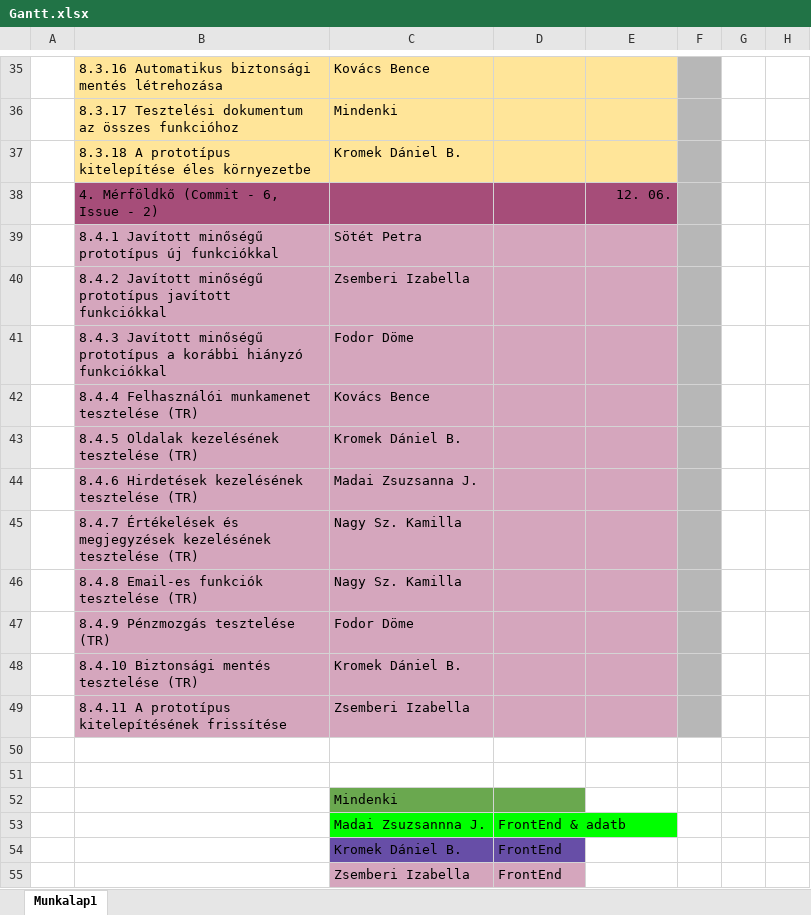
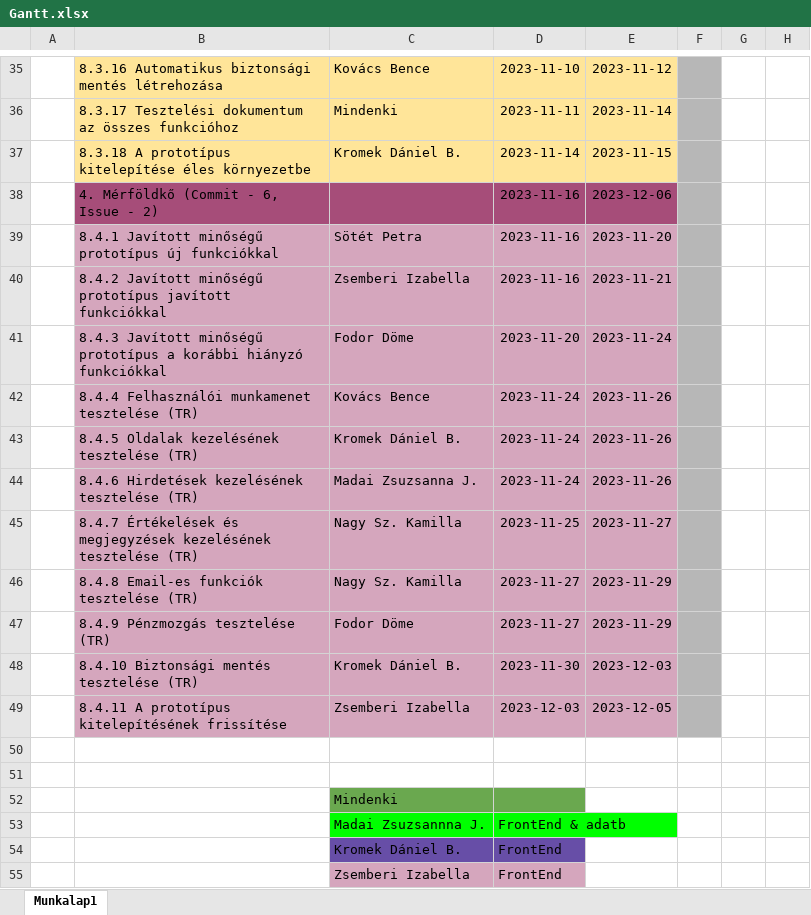
Before and after one commit to zsiza/JobCompass, an Excel workbook: M1/Gantt.xlsx, sheet Munkalap1, drawn as a sheet; only a part is shown, gaps mark what is left out; values as stored, in another font and other column widths than the file's, no borders; the diff covers the shown part only; the diff names each change by its address in the sheet, - before the commit and + after, or states it on an @@ line.

```diff
--- a/M1/Gantt.xlsx (sheet Munkalap1)
+++ b/M1/Gantt.xlsx (sheet Munkalap1)
-D35: (empty)
+D35: 2023-11-10
-E35: (empty)
+E35: 2023-11-12
-D36: (empty)
+D36: 2023-11-11
-E36: (empty)
+E36: 2023-11-14
-D37: (empty)
+D37: 2023-11-14
-E37: (empty)
+E37: 2023-11-15
-D38:D40: (empty)
+D38:D40: 2023-11-16
-E38: 12. 06.
+E38: 2023-12-06
-E39: (empty)
+E39: 2023-11-20
-E40: (empty)
+E40: 2023-11-21
-D41: (empty)
+D41: 2023-11-20
-E41: (empty)
+E41: 2023-11-24
-D42:D44: (empty)
+D42:D44: 2023-11-24
-E42:E44: (empty)
+E42:E44: 2023-11-26
-D45: (empty)
+D45: 2023-11-25
-E45: (empty)
+E45: 2023-11-27
-D46:D47: (empty)
+D46:D47: 2023-11-27
-E46:E47: (empty)
+E46:E47: 2023-11-29
-D48: (empty)
+D48: 2023-11-30
-E48: (empty)
+E48: 2023-12-03
-D49: (empty)
+D49: 2023-12-03
-E49: (empty)
+E49: 2023-12-05
```
Also changed, not shown: 54 edited cells elsewhere in this sheet.
